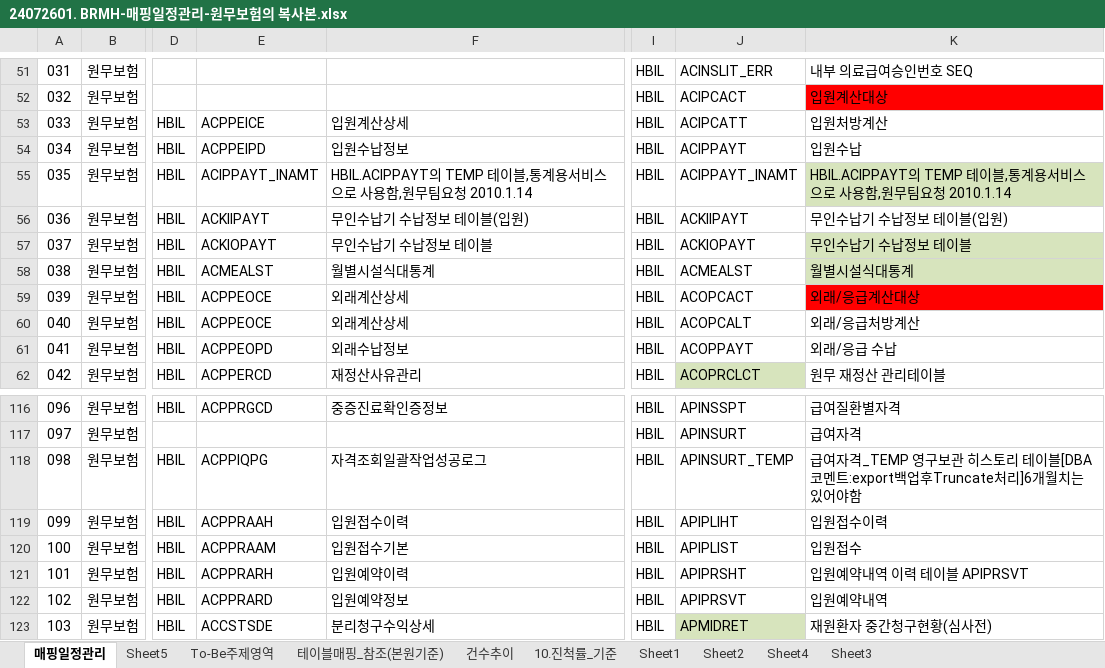
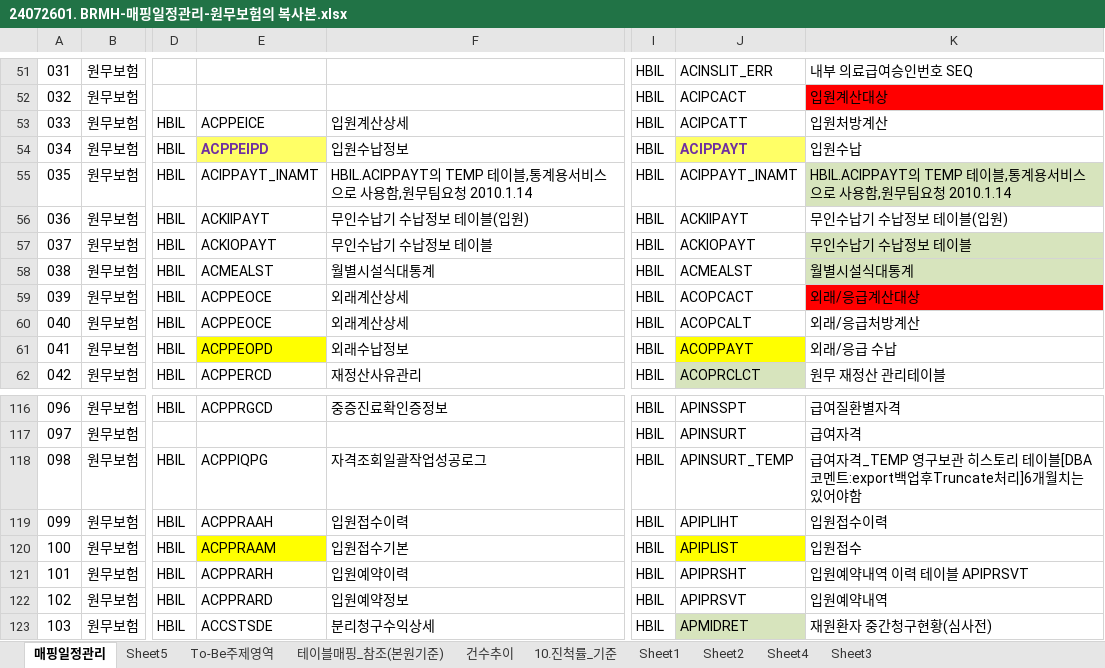
Before and after one commit to Grokeen/EZcareT, an Excel workbook: 보라매SI/SQL/24072601. BRMH-매핑일정관리-원무보험의 복사본.xlsx, sheet 매핑일정관리, drawn as a sheet; only a part is shown, gaps mark what is left out; values as stored, in another font and other column widths than the file's, no borders; the diff names each change by its address in the sheet, - before the commit and + after, or states it on an @@ line.

```diff
--- a/보라매SI/SQL/24072601. BRMH-매핑일정관리-원무보험의 복사본.xlsx (sheet 매핑일정관리)
+++ b/보라매SI/SQL/24072601. BRMH-매핑일정관리-원무보험의 복사본.xlsx (sheet 매핑일정관리)
@@ E54 fill: none → #FFFF66, bold: off → on, text colour: black → #7030A0 @@
@@ J54 fill: none → #FFFF66, bold: off → on, text colour: black → #7030A0 @@
-E61 fill: none
+E61 fill: #FFFF00
-J61 fill: none
+J61 fill: #FFFF00
-E120 fill: none
+E120 fill: #FFFF00
-J120 fill: none
+J120 fill: #FFFF00
```
Also changed, not shown: 보라매SI/보라매SI_정리_20240725.xlsx, 19 other files.
